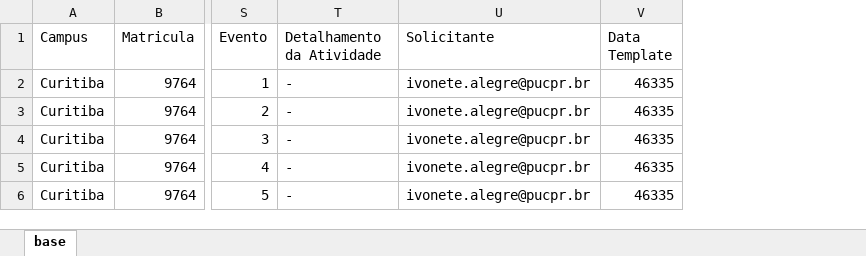
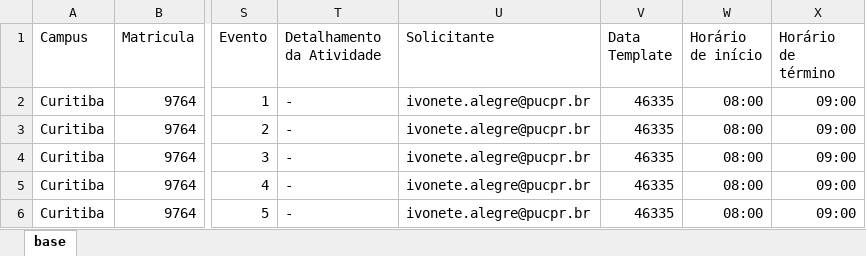
Before and after one commit to diogopuc/Automacao_Evento_Avulso, an Excel workbook: 1. LETIVA/Solicitacao_Evento_Avulso_Letiva.2026-10-27_14.04.xlsx, sheet base, drawn as a sheet; only a part is shown, gaps mark what is left out; values as stored, in another font and other column widths than the file's, no borders; the diff names each change by its address in the sheet, - before the commit and + after, or states it on an @@ line.

```diff
--- a/1. LETIVA/Solicitacao_Evento_Avulso_Letiva.2026-10-27_14.04.xlsx (sheet base)
+++ b/1. LETIVA/Solicitacao_Evento_Avulso_Letiva.2026-10-27_14.04.xlsx (sheet base)
+column W (Horário de início), rows 2-6: all 08:00
+column X (Horário de término), rows 2-6: all 09:00
```
Also changed, not shown: 2. NAO LETIVA/Solicitacao_Evento_Avulso_Nao_Letiva.2026-10-27_11.31.xlsx, 2. NAO LETIVA/Solicitacao_Evento_Avulso_Nao_Letiva.2026-10-27_11.50.xlsx, 11 other files.
